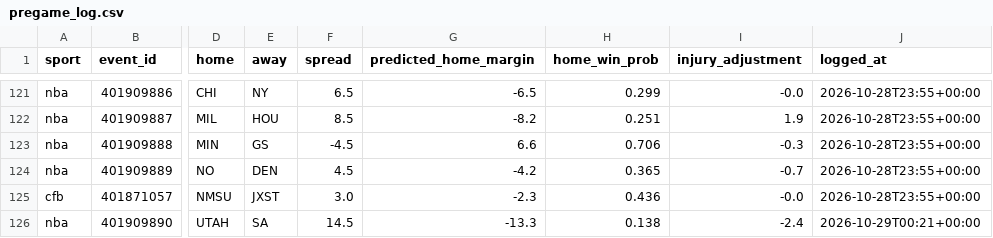
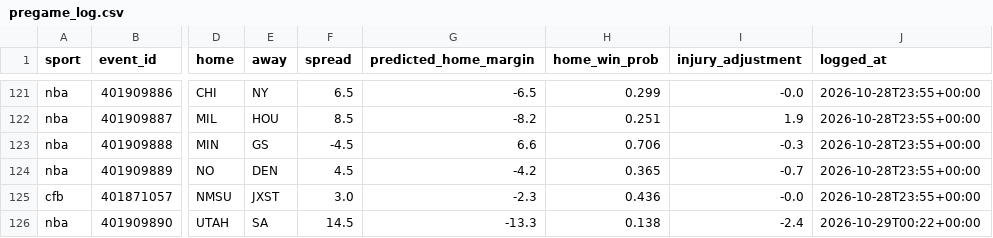
Before and after one commit to adotscotty/HandsDownAI, a CSV file: data/pregame_log.csv, drawn as a sheet; only a part is shown, gaps mark what is left out; the diff names each change by its address in the sheet, - before the commit and + after, or states it on an @@ line.

Commit message:
Update finished games

```diff
--- a/data/pregame_log.csv
+++ b/data/pregame_log.csv
-J126 (logged_at): 2026-10-29T00:21+00:00
+J126 (logged_at): 2026-10-29T00:22+00:00
```
